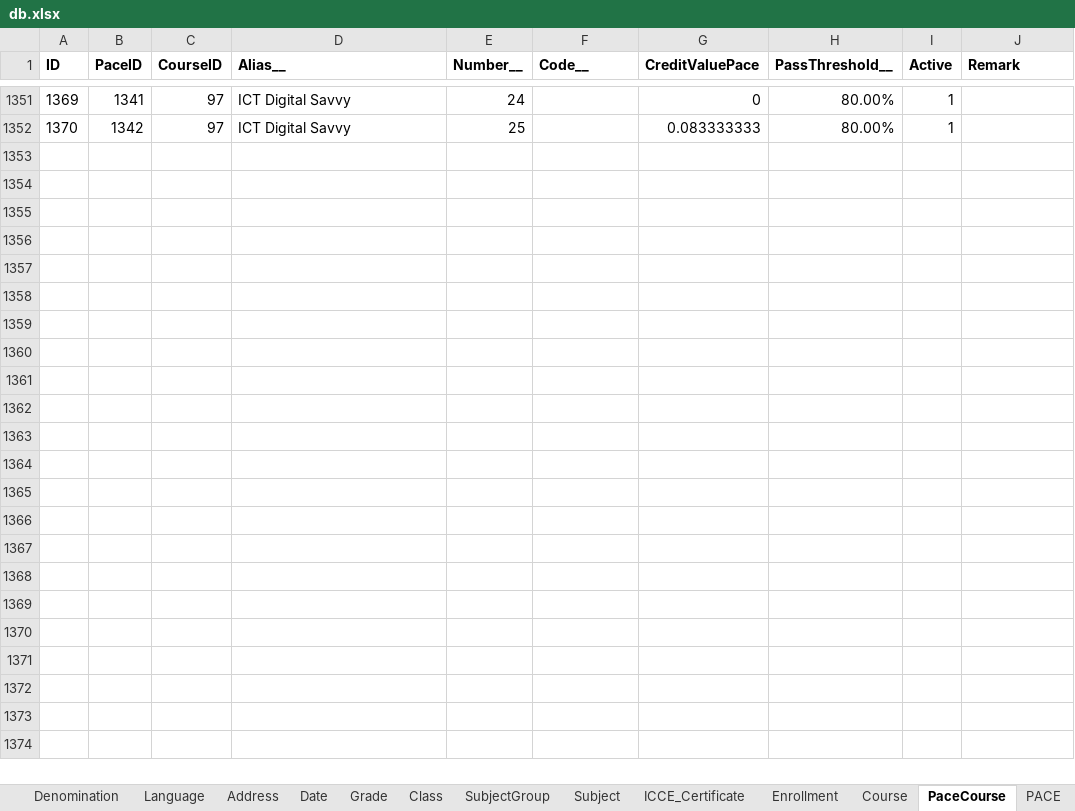
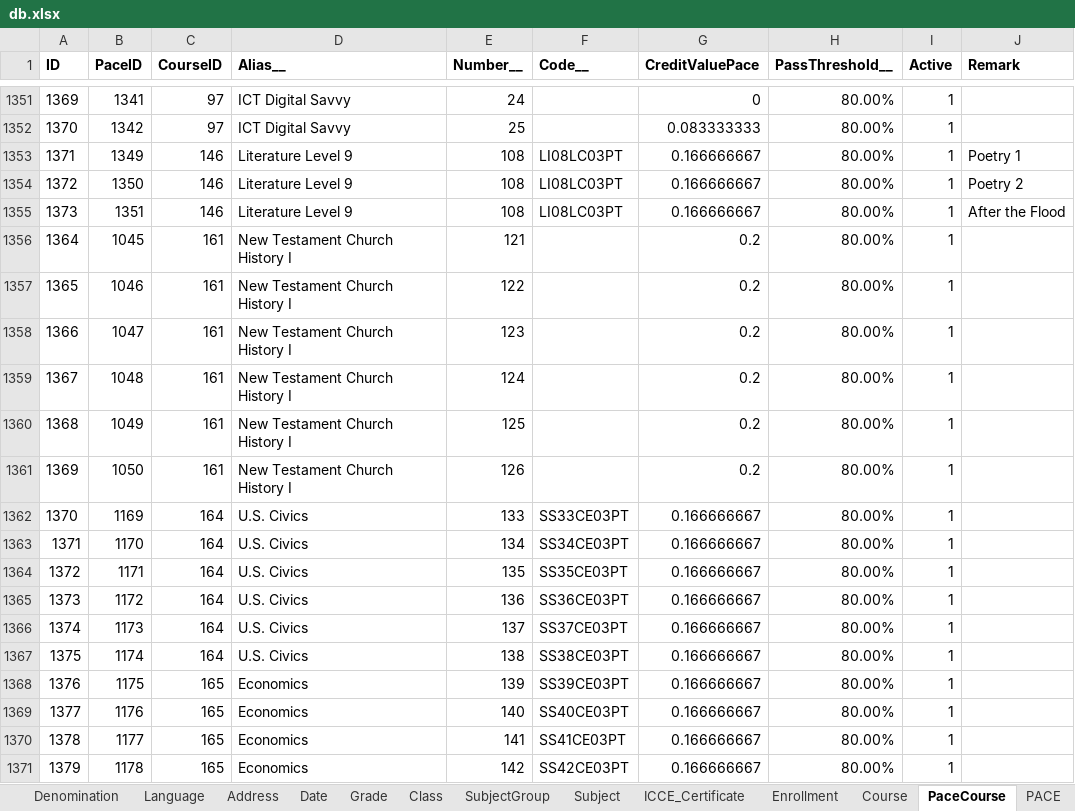
Before and after one commit to yartow/DatabACE, an Excel workbook: 01. Data/db.xlsx, sheet PaceCourse, drawn as a sheet; only a part is shown, gaps mark what is left out; values as stored, in another font and other column widths than the file's, no borders; the diff covers the shown part only; the diff names each change by its address in the sheet, - before the commit and + after, or states it on an @@ line.

```diff
--- a/01. Data/db.xlsx (sheet PaceCourse)
+++ b/01. Data/db.xlsx (sheet PaceCourse)
+row 1353: 1371 | 1349 | 146 | Literature Level 9 | 108 | LI08LC03PT | 0.166666667 | 80.00% | 1 | Poetry 1
+row 1354: 1372 | 1350 | 146 | Literature Level 9 | 108 | LI08LC03PT | 0.166666667 | 80.00% | 1 | Poetry 2
+row 1355: 1373 | 1351 | 146 | Literature Level 9 | 108 | LI08LC03PT | 0.166666667 | 80.00% | 1 | After the Flood
+row 1356: 1364 | 1045 | 161 | New Testament Church History I | 121 |  | 0.2 | 80.00% | 1
+row 1357: 1365 | 1046 | 161 | New Testament Church History I | 122 |  | 0.2 | 80.00% | 1
+row 1358: 1366 | 1047 | 161 | New Testament Church History I | 123 |  | 0.2 | 80.00% | 1
+row 1359: 1367 | 1048 | 161 | New Testament Church History I | 124 |  | 0.2 | 80.00% | 1
+row 1360: 1368 | 1049 | 161 | New Testament Church History I | 125 |  | 0.2 | 80.00% | 1
+row 1361: 1369 | 1050 | 161 | New Testament Church History I | 126 |  | 0.2 | 80.00% | 1
+row 1362: 1370 | 1169 | 164 | U.S. Civics | 133 | SS33CE03PT | 0.166666667 | 80.00% | 1
+row 1363: 1371 | 1170 | 164 | U.S. Civics | 134 | SS34CE03PT | 0.166666667 | 80.00% | 1
+row 1364: 1372 | 1171 | 164 | U.S. Civics | 135 | SS35CE03PT | 0.166666667 | 80.00% | 1
+row 1365: 1373 | 1172 | 164 | U.S. Civics | 136 | SS36CE03PT | 0.166666667 | 80.00% | 1
+row 1366: 1374 | 1173 | 164 | U.S. Civics | 137 | SS37CE03PT | 0.166666667 | 80.00% | 1
+row 1367: 1375 | 1174 | 164 | U.S. Civics | 138 | SS38CE03PT | 0.166666667 | 80.00% | 1
+row 1368: 1376 | 1175 | 165 | Economics | 139 | SS39CE03PT | 0.166666667 | 80.00% | 1
+row 1369: 1377 | 1176 | 165 | Economics | 140 | SS40CE03PT | 0.166666667 | 80.00% | 1
+row 1370: 1378 | 1177 | 165 | Economics | 141 | SS41CE03PT | 0.166666667 | 80.00% | 1
+row 1371: 1379 | 1178 | 165 | Economics | 142 | SS42CE03PT | 0.166666667 | 80.00% | 1
```
Also changed, not shown: 14 added rows and 262 edited cells elsewhere in this sheet, sheet PACE, sheet Enrollment, sheet Course, sheet Person, other sheet tabs, hidden cells, 2 other files.
